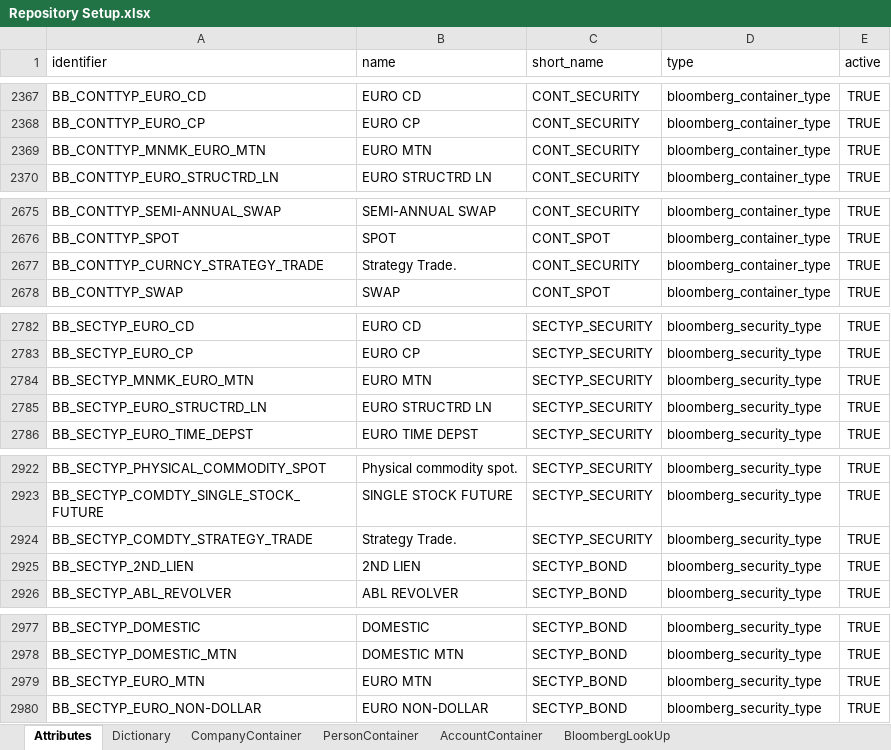
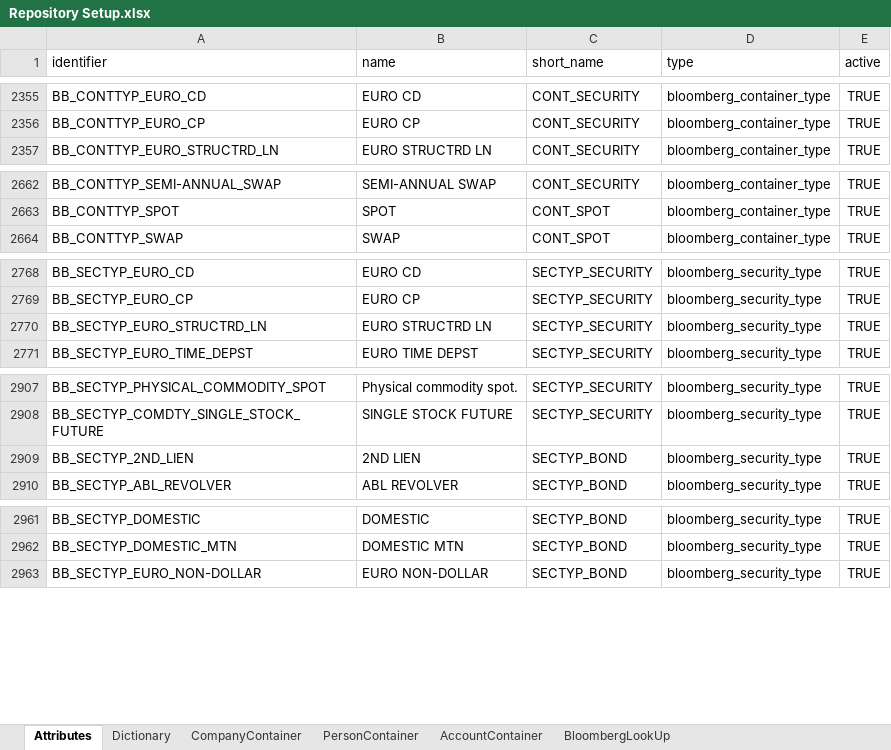
Before and after one commit to humblejok/gso_finale, an Excel workbook: resources/Repository Setup.xlsx, sheet Attributes, drawn as a sheet; only a part is shown, gaps mark what is left out; values as stored, in another font and other column widths than the file's, no borders; the diff covers the shown part only; the diff names each change by its address in the sheet, - before the commit and + after, or states it on an @@ line.

```diff
--- a/resources/Repository Setup.xlsx (sheet Attributes)
+++ b/resources/Repository Setup.xlsx (sheet Attributes)
-row 2369: BB_CONTTYP_MNMK_EURO_MTN | EURO MTN | CONT_SECURITY | bloomberg_container_type | TRUE
-row 2677: BB_CONTTYP_CURNCY_STRATEGY_TRADE | Strategy Trade. | CONT_SECURITY | bloomberg_container_type | TRUE
-row 2784: BB_SECTYP_MNMK_EURO_MTN | EURO MTN | SECTYP_SECURITY | bloomberg_security_type | TRUE
-row 2924: BB_SECTYP_COMDTY_STRATEGY_TRADE | Strategy Trade. | SECTYP_SECURITY | bloomberg_security_type | TRUE
-row 2979: BB_SECTYP_EURO_MTN | EURO MTN | SECTYP_BOND | bloomberg_security_type | TRUE
```
Also changed, not shown: 13 removed rows elsewhere in this sheet, 7 other files.
